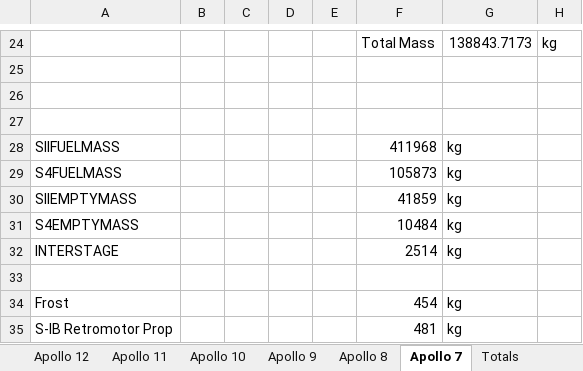
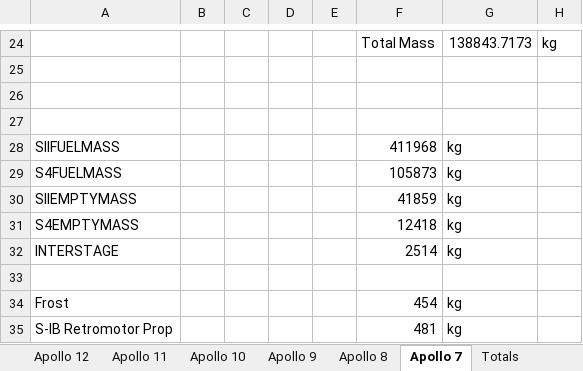
Before and after one commit to orbiternassp/NASSP, an Excel workbook: Doc/Project Apollo - NASSP/Saturn Masses.xlsx, sheet Apollo 7, drawn as a sheet; only a part is shown, gaps mark what is left out; values as stored, in another font and other column widths than the file's, no borders; the diff names each change by its address in the sheet, - before the commit and + after, or states it on an @@ line.

Commit message:
Include IU in Apollo 7 SIVB empty mass

```diff
--- a/Doc/Project Apollo - NASSP/Saturn Masses.xlsx (sheet Apollo 7)
+++ b/Doc/Project Apollo - NASSP/Saturn Masses.xlsx (sheet Apollo 7)
-F31: 10484
+F31: 12418
```
Also changed, not shown: sheet Totals, 1 other file.
